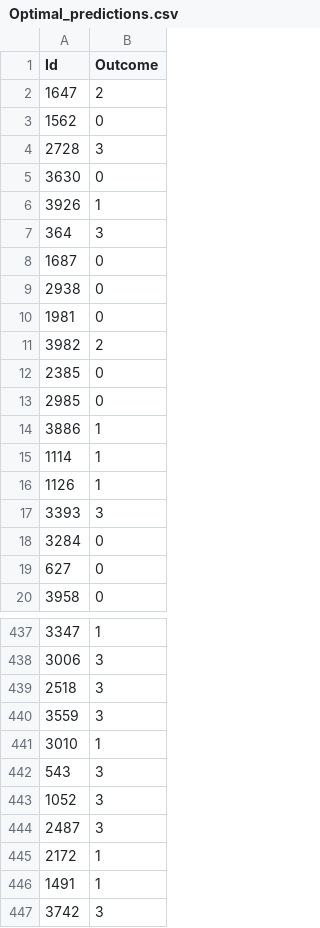
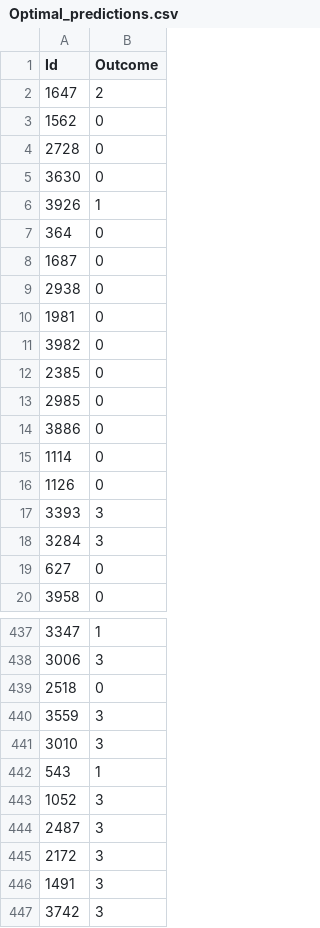
Before and after one commit to manuayllon00/BMLMProject, a CSV file: Optimal_predictions.csv, drawn as a sheet; only a part is shown, gaps mark what is left out; the diff covers the shown part only.

```diff
--- a/Optimal_predictions.csv
+++ b/Optimal_predictions.csv
@@ -3,6 +3,6 @@ Id,Outcome
 1562,0
-2728,3
+2728,0
 3630,0
 3926,1
-364,3
+364,0
 1687,0
@@ -10,10 +10,10 @@ Id,Outcome
 1981,0
-3982,2
+3982,0
 2385,0
 2985,0
-3886,1
-1114,1
-1126,1
+3886,0
+1114,0
+1126,0
 3393,3
-3284,0
+3284,3
 627,0
@@ -438,10 +438,10 @@ Id,Outcome
 3006,3
-2518,3
+2518,0
 3559,3
-3010,1
-543,3
+3010,3
+543,1
 1052,3
 2487,3
-2172,1
-1491,1
+2172,3
+1491,3
 3742,3
```
Also changed, not shown: 58 edited cells elsewhere in this file, 2 other files.
